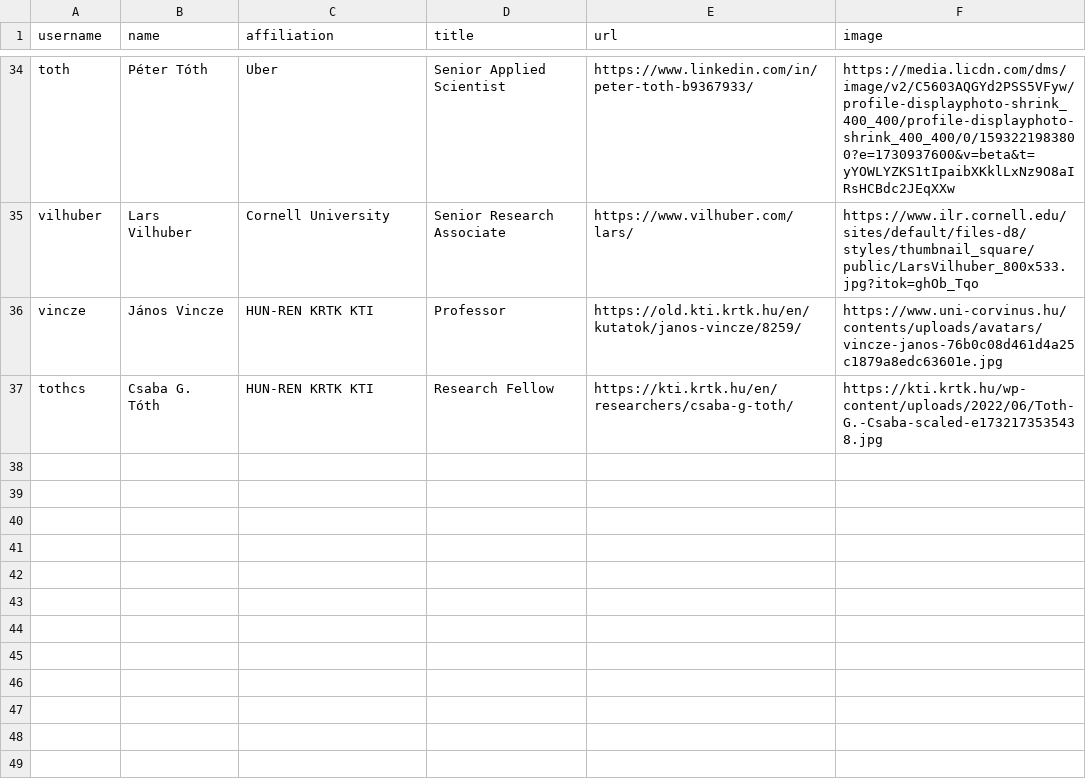
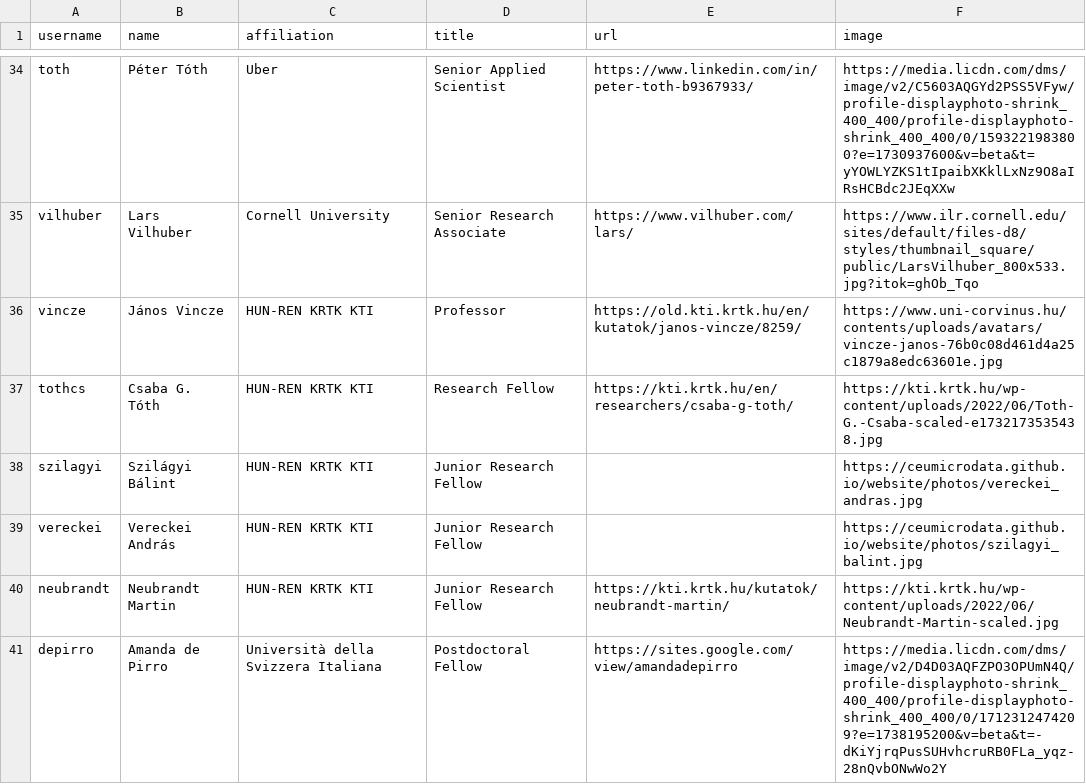
Before and after one commit to korenmiklos/remote-theme, a CSV file: _data/team.csv, drawn as a sheet; only a part is shown, gaps mark what is left out.

Commit message:
Add team members

```diff
--- a/_data/team.csv
+++ b/_data/team.csv
@@ -37 +37,5 @@ vincze,János Vincze,HUN-REN KRTK KTI,Professor,https://old.kti.krtk.hu/en/kutat
 tothcs,Csaba G. Tóth,HUN-REN KRTK KTI,Research Fellow,https://kti.krtk.hu/en/researchers/csaba-g-toth/,https://kti.krtk.hu/wp-content/uploads/2022/06/Toth-G.-Csaba-scaled-e1732173535438.jpg
+szilagyi,Szilágyi Bálint,HUN-REN KRTK KTI,Junior Research Fellow,,https://ceumicrodata.github.io/website/photos/vereckei_andras.jpg
+vereckei,Vereckei András,HUN-REN KRTK KTI,Junior Research Fellow,,https://ceumicrodata.github.io/website/photos/szilagyi_balint.jpg
+neubrandt,Neubrandt Martin,HUN-REN KRTK KTI,Junior Research Fellow,https://kti.krtk.hu/kutatok/neubrandt-martin/,https://kti.krtk.hu/wp-content/uploads/2022/06/Neubrandt-Martin-scaled.jpg
+depirro,Amanda de Pirro,Università della Svizzera Italiana,Postdoctoral Fellow,https://sites.google.com/view/amandadepirro,https://media.licdn.com/dms/image/v2/D4D03AQFZPO3OPUmN4Q/profile-displayphoto-shrink_400_400/profile-displayphoto-shrink_400_400/0/1712312474209?e=1738195200&v=beta&t=-dKiYjrqPusSUHvhcruRB0FLa_yqz-28nQvbONwWo2Y
```
